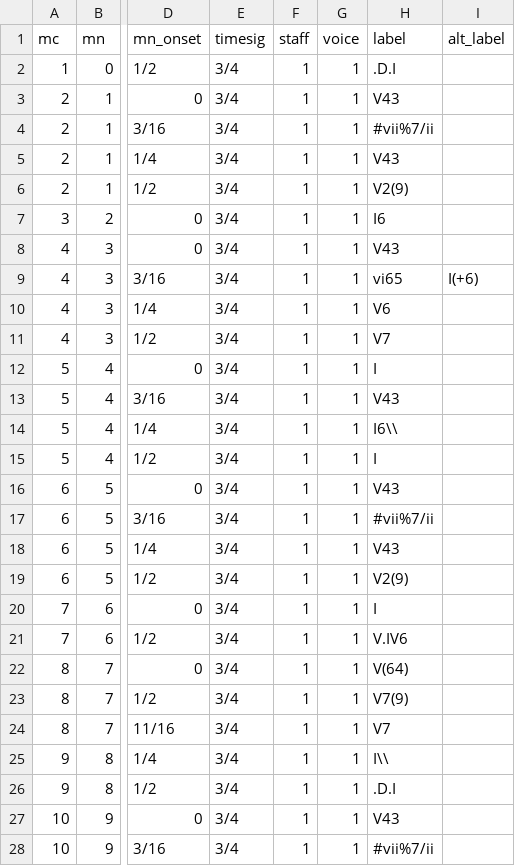
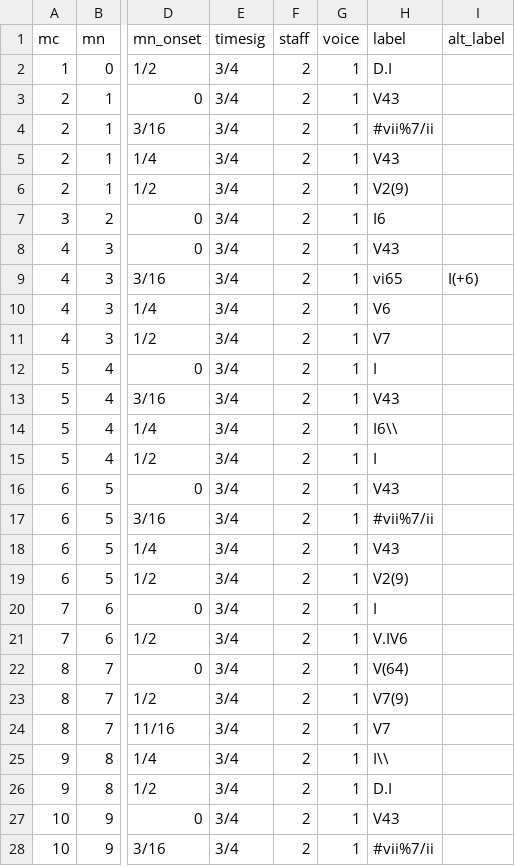
Before and after one commit to DCMLab/schumann_kinderszenen, a TSV file: harmonies/n02.tsv, drawn as a sheet; only a part is shown, gaps mark what is left out; the diff covers the shown part only; the diff names each change by its address in the sheet, - before the commit and + after, or states it on an @@ line.

```diff
--- a/harmonies/n02.tsv
+++ b/harmonies/n02.tsv
-F2:F28 (staff): 1
+F2:F28 (staff): 2
-H2 (label): .D.I
+H2 (label): D.I
-H26 (label): .D.I
+H26 (label): D.I
```
Also changed, not shown: 107 edited cells elsewhere in this file, harmonies/n01.tsv, harmonies/n03.tsv, 11 other files.
